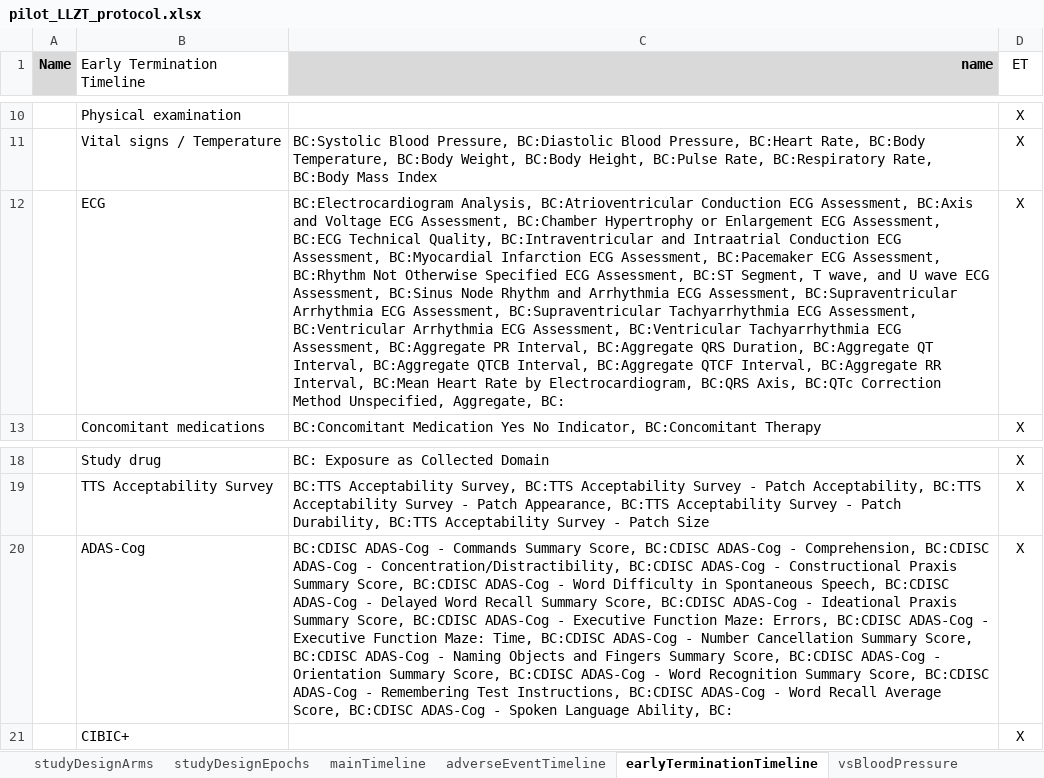
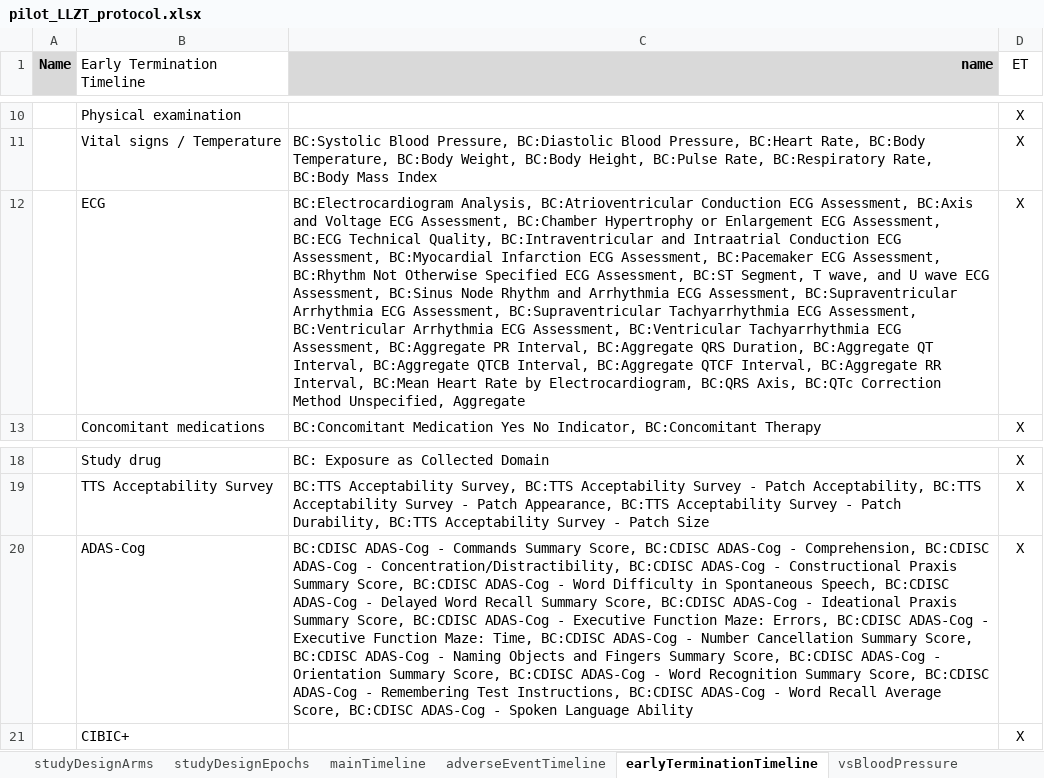
Before and after one commit to cdisc-org/360i, an Excel workbook: data/protocol/LZZT/usdm/pilot_LLZT_protocol.xlsx, sheet earlyTerminationTimeline, drawn as a sheet; only a part is shown, gaps mark what is left out; values as stored, in another font and other column widths than the file's, no borders; the diff names each change by its address in the sheet, - before the commit and + after, or states it on an @@ line.

Commit message:
Update

```diff
--- a/data/protocol/LZZT/usdm/pilot_LLZT_protocol.xlsx (sheet earlyTerminationTimeline)
+++ b/data/protocol/LZZT/usdm/pilot_LLZT_protocol.xlsx (sheet earlyTerminationTimeline)
-C12 (name): …Method Unspecified, Aggregate, BC:
+C12 (name): …Method Unspecified, Aggregate
-C20 (name): …Spoken Language Ability, BC:
+C20 (name): …Spoken Language Ability
```
Also changed, not shown: sheet mainTimeline.
